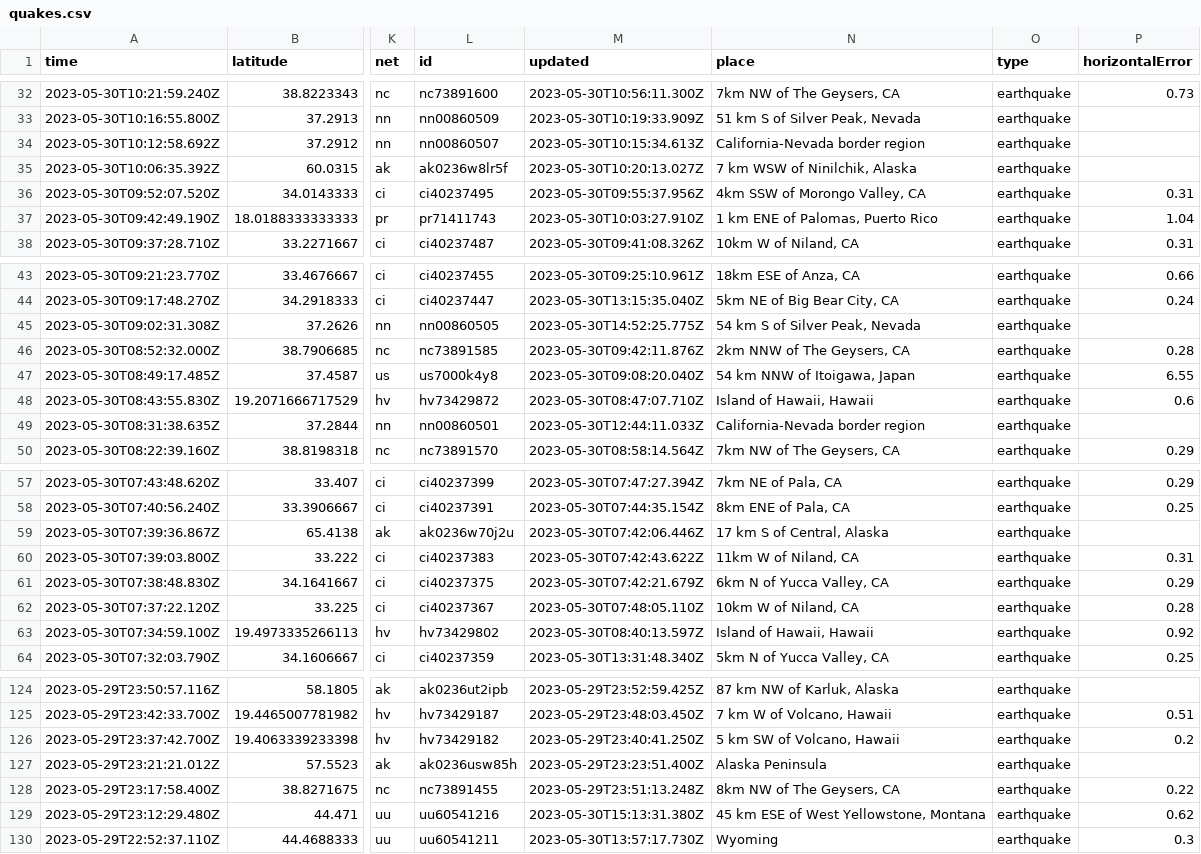
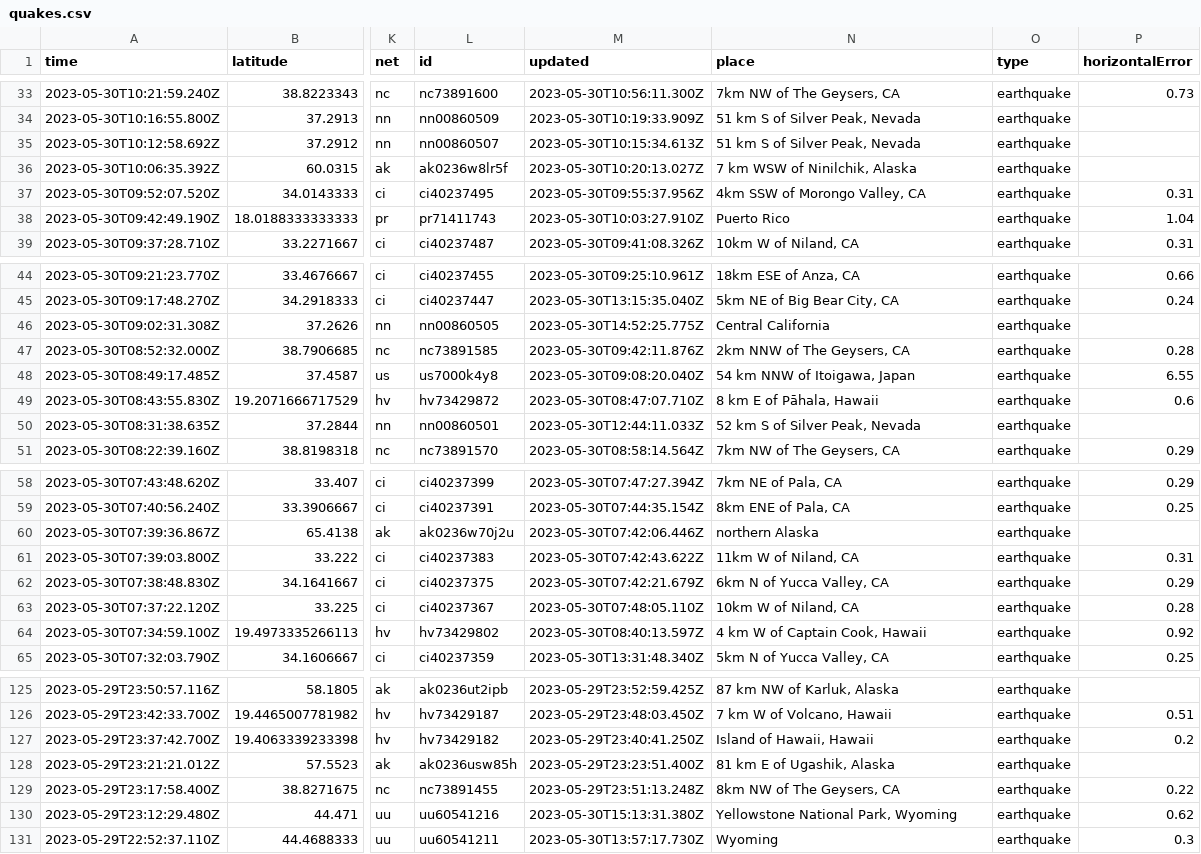
Before and after one commit to ashu-parida-hpe/sample-java-app, a CSV file: quakes.csv, drawn as a sheet; only a part is shown, gaps mark what is left out; addresses are those after the commit; the diff covers the shown part only; the diff names each change by its address in the sheet, - before the commit and + after, or states it on an @@ line.

```diff
--- a/quakes.csv
+++ b/quakes.csv
-N35 (place): California-Nevada border region
+N35 (place): 51 km S of Silver Peak, Nevada
-N38 (place): 1 km ENE of Palomas, Puerto Rico
+N38 (place): Puerto Rico
-N46 (place): 54 km S of Silver Peak, Nevada
+N46 (place): Central California
-N49 (place): Island of Hawaii, Hawaii
+N49 (place): 8 km E of Pāhala, Hawaii
-N50 (place): California-Nevada border region
+N50 (place): 52 km S of Silver Peak, Nevada
-N60 (place): 17 km S of Central, Alaska
+N60 (place): northern Alaska
-N64 (place): Island of Hawaii, Hawaii
+N64 (place): 4 km W of Captain Cook, Hawaii
-N127 (place): 5 km SW of Volcano, Hawaii
+N127 (place): Island of Hawaii, Hawaii
-N128 (place): Alaska Peninsula
+N128 (place): 81 km E of Ugashik, Alaska
-N130 (place): 45 km ESE of West Yellowstone, Montana
+N130 (place): Yellowstone National Park, Wyoming
```
Also changed, not shown: 1 added row and 20 edited cells elsewhere in this file.
